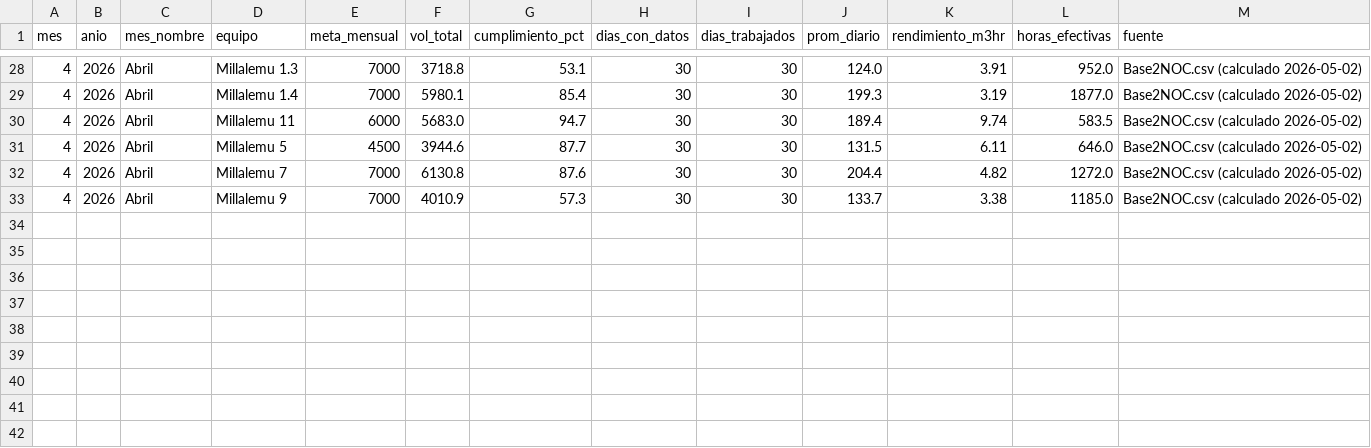
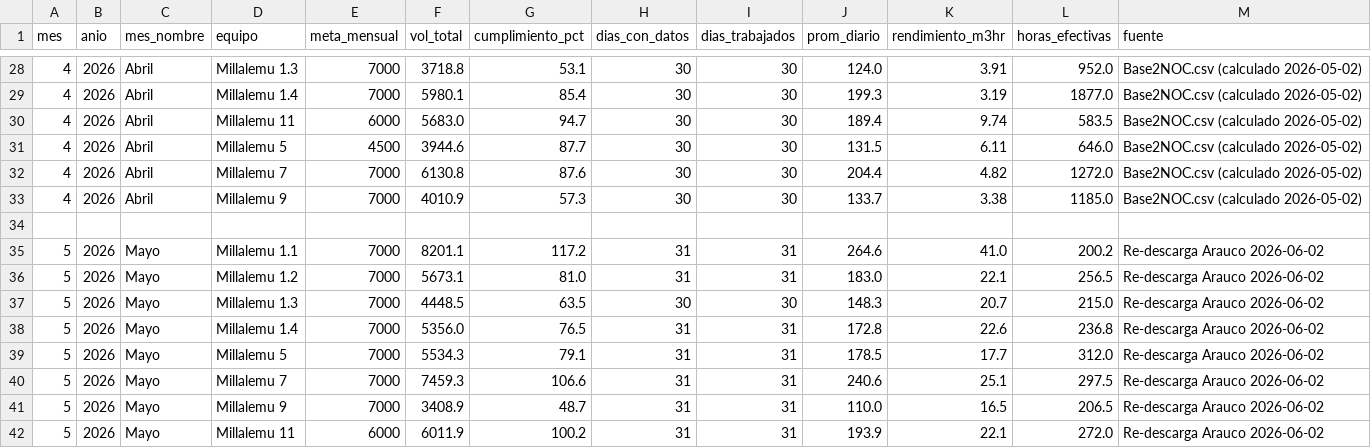
Before and after one commit to cesarg-lab/tito-pipeline-produccion, a CSV file: historico_cierres_mensuales.csv, drawn as a sheet; only a part is shown, gaps mark what is left out.

Commit message:
data: agrega cierre de Mayo 2026 al historico (re-descarga Arauco)

```diff
--- a/historico_cierres_mensuales.csv
+++ b/historico_cierres_mensuales.csv
@@ -33 +33,10 @@
 4;2026;Abril;Millalemu 9;7000;4010.9;57.3;30;30;133.7;3.38;1185.0;Base2NOC.csv (calculado 2026-05-02)
+
+5;2026;Mayo;Millalemu 1.1;7000;8201.1;117.2;31;31;264.6;41.0;200.2;Re-descarga Arauco 2026-06-02
+5;2026;Mayo;Millalemu 1.2;7000;5673.1;81.0;31;31;183.0;22.1;256.5;Re-descarga Arauco 2026-06-02
+5;2026;Mayo;Millalemu 1.3;7000;4448.5;63.5;30;30;148.3;20.7;215.0;Re-descarga Arauco 2026-06-02
+5;2026;Mayo;Millalemu 1.4;7000;5356.0;76.5;31;31;172.8;22.6;236.8;Re-descarga Arauco 2026-06-02
+5;2026;Mayo;Millalemu 5;7000;5534.3;79.1;31;31;178.5;17.7;312.0;Re-descarga Arauco 2026-06-02
+5;2026;Mayo;Millalemu 7;7000;7459.3;106.6;31;31;240.6;25.1;297.5;Re-descarga Arauco 2026-06-02
+5;2026;Mayo;Millalemu 9;7000;3408.9;48.7;31;31;110.0;16.5;206.5;Re-descarga Arauco 2026-06-02
+5;2026;Mayo;Millalemu 11;6000;6011.9;100.2;31;31;193.9;22.1;272.0;Re-descarga Arauco 2026-06-02
```
